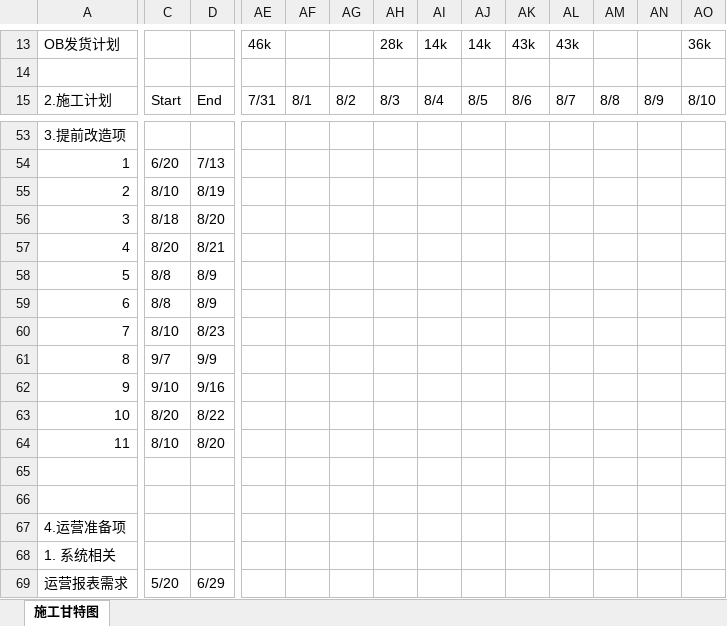
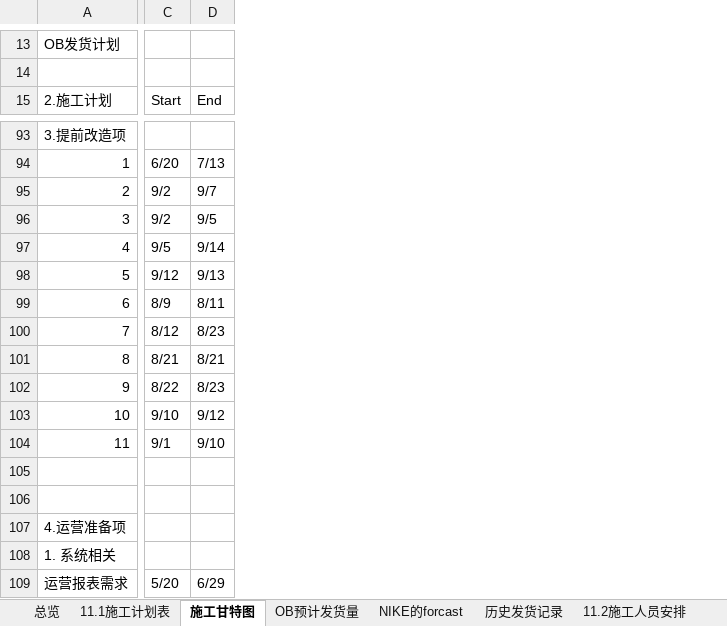
Before and after one commit to zhaohuahua-sys/construction-board, an Excel workbook: data/Phase II 施工总览.xlsx, sheet 施工甘特图, drawn as a sheet; only a part is shown, gaps mark what is left out; values as stored, in another font and other column widths than the file's, no cell formats; charts and pictures and conditional formats not drawn; removed rows and columns are numbered as before the commit, all else as after; rows hold the shown columns only; the diff covers the shown part only; the diff names each change by its address in the sheet, - before the commit and + after, or states it on an @@ line.

```diff
--- a/data/Phase II 施工总览.xlsx (sheet 施工甘特图)
+++ b/data/Phase II 施工总览.xlsx (sheet 施工甘特图)
+sheet tab: 总览
+sheet tab: 11.1施工计划表
+sheet tab: OB预计发货量
+sheet tab: NIKE的forcast
+sheet tab: 历史发货记录
+sheet tab: 11.2施工人员安排
@@ column AE hidden, rows 13-15: 46k |  | 7/31 @@
@@ column AF hidden, row 15: 8/1 @@
@@ column AG hidden, row 15: 8/2 @@
@@ column AH hidden, rows 13-15: 28k |  | 8/3 @@
@@ column AI hidden, rows 13-15: 14k |  | 8/4 @@
@@ column AJ hidden, rows 13-15: 14k |  | 8/5 @@
@@ column AK hidden, rows 13-15: 43k |  | 8/6 @@
@@ column AL hidden, rows 13-15: 43k |  | 8/7 @@
@@ column AM hidden, row 15: 8/8 @@
@@ column AN hidden, row 15: 8/9 @@
@@ column AO hidden, rows 13-15: 36k |  | 8/10 @@
-C95: 8/10
+C95: 9/2
-D95: 8/19
+D95: 9/7
-C96: 8/18
+C96: 9/2
-D96: 8/20
+D96: 9/5
-C97: 8/20
+C97: 9/5
-D97: 8/21
+D97: 9/14
-C98: 8/8
+C98: 9/12
-D98: 8/9
+D98: 9/13
-C99: 8/8
+C99: 8/9
-D99: 8/9
+D99: 8/11
-C100: 8/10
+C100: 8/12
-C101: 9/7
+C101: 8/21
-D101: 9/9
+D101: 8/21
-row 62: 9 | 9/10 | 9/16
+row 102: 9 | 8/22 | 8/23
-C103: 8/20
+C103: 9/10
-D103: 8/22
+D103: 9/12
-C104: 8/10
+C104: 9/1
-D104: 8/20
+D104: 9/10
```
Also changed, not shown: other rows of this sheet, cell formats, formulas that keep their value, hidden cells, charts or pictures, 1 other file.
